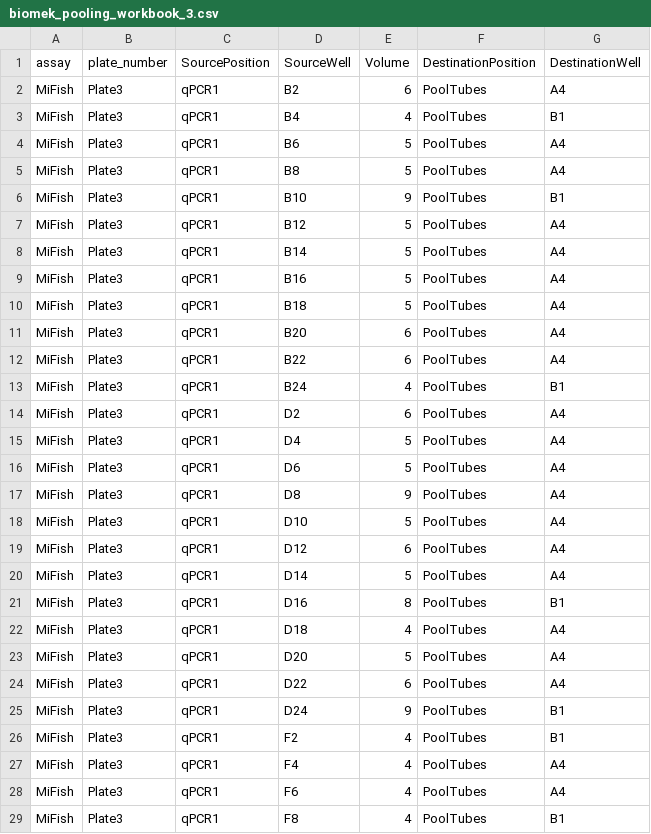
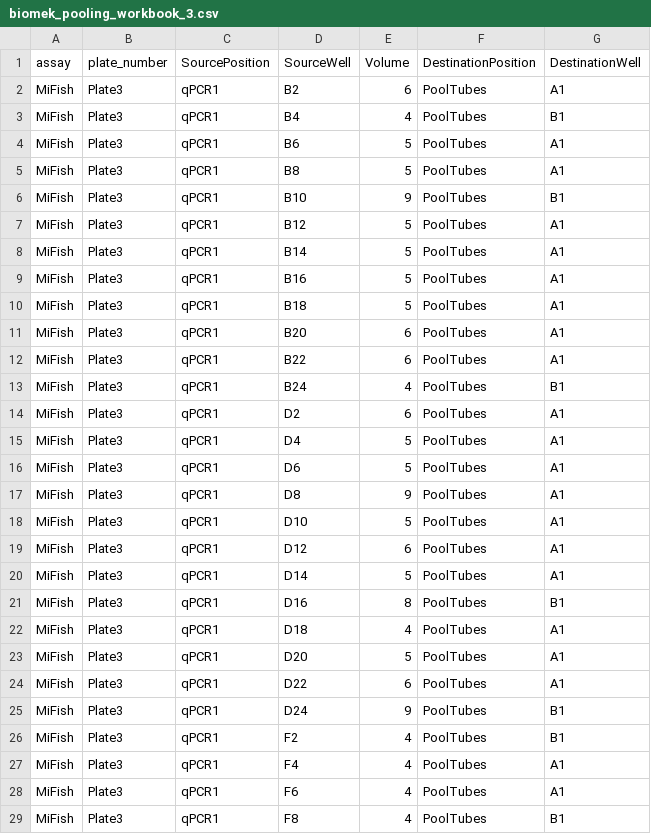
Before and after one commit to Minderoo-OceanOmics-Centre-UWA/qPCR_setup_pooling, a CSV file: test_data/output/biomek_pooling_workbook_3.csv, drawn as a sheet; only a part is shown; the diff covers the shown part only.

```diff
--- a/test_data/output/biomek_pooling_workbook_3.csv
+++ b/test_data/output/biomek_pooling_workbook_3.csv
@@ -1,29 +1,29 @@
 assay,plate_number,SourcePosition,SourceWell,Volume,DestinationPosition,DestinationWell
-MiFish,Plate3,qPCR1,B2,6,PoolTubes,A4
+MiFish,Plate3,qPCR1,B2,6,PoolTubes,A1
 MiFish,Plate3,qPCR1,B4,4,PoolTubes,B1
-MiFish,Plate3,qPCR1,B6,5,PoolTubes,A4
-MiFish,Plate3,qPCR1,B8,5,PoolTubes,A4
+MiFish,Plate3,qPCR1,B6,5,PoolTubes,A1
+MiFish,Plate3,qPCR1,B8,5,PoolTubes,A1
 MiFish,Plate3,qPCR1,B10,9,PoolTubes,B1
-MiFish,Plate3,qPCR1,B12,5,PoolTubes,A4
-MiFish,Plate3,qPCR1,B14,5,PoolTubes,A4
-MiFish,Plate3,qPCR1,B16,5,PoolTubes,A4
-MiFish,Plate3,qPCR1,B18,5,PoolTubes,A4
-MiFish,Plate3,qPCR1,B20,6,PoolTubes,A4
-MiFish,Plate3,qPCR1,B22,6,PoolTubes,A4
+MiFish,Plate3,qPCR1,B12,5,PoolTubes,A1
+MiFish,Plate3,qPCR1,B14,5,PoolTubes,A1
+MiFish,Plate3,qPCR1,B16,5,PoolTubes,A1
+MiFish,Plate3,qPCR1,B18,5,PoolTubes,A1
+MiFish,Plate3,qPCR1,B20,6,PoolTubes,A1
+MiFish,Plate3,qPCR1,B22,6,PoolTubes,A1
 MiFish,Plate3,qPCR1,B24,4,PoolTubes,B1
-MiFish,Plate3,qPCR1,D2,6,PoolTubes,A4
-MiFish,Plate3,qPCR1,D4,5,PoolTubes,A4
-MiFish,Plate3,qPCR1,D6,5,PoolTubes,A4
-MiFish,Plate3,qPCR1,D8,9,PoolTubes,A4
-MiFish,Plate3,qPCR1,D10,5,PoolTubes,A4
-MiFish,Plate3,qPCR1,D12,6,PoolTubes,A4
-MiFish,Plate3,qPCR1,D14,5,PoolTubes,A4
+MiFish,Plate3,qPCR1,D2,6,PoolTubes,A1
+MiFish,Plate3,qPCR1,D4,5,PoolTubes,A1
+MiFish,Plate3,qPCR1,D6,5,PoolTubes,A1
+MiFish,Plate3,qPCR1,D8,9,PoolTubes,A1
+MiFish,Plate3,qPCR1,D10,5,PoolTubes,A1
+MiFish,Plate3,qPCR1,D12,6,PoolTubes,A1
+MiFish,Plate3,qPCR1,D14,5,PoolTubes,A1
 MiFish,Plate3,qPCR1,D16,8,PoolTubes,B1
-MiFish,Plate3,qPCR1,D18,4,PoolTubes,A4
-MiFish,Plate3,qPCR1,D20,5,PoolTubes,A4
-MiFish,Plate3,qPCR1,D22,6,PoolTubes,A4
+MiFish,Plate3,qPCR1,D18,4,PoolTubes,A1
+MiFish,Plate3,qPCR1,D20,5,PoolTubes,A1
+MiFish,Plate3,qPCR1,D22,6,PoolTubes,A1
 MiFish,Plate3,qPCR1,D24,9,PoolTubes,B1
 MiFish,Plate3,qPCR1,F2,4,PoolTubes,B1
-MiFish,Plate3,qPCR1,F4,4,PoolTubes,A4
-MiFish,Plate3,qPCR1,F6,4,PoolTubes,A4
+MiFish,Plate3,qPCR1,F4,4,PoolTubes,A1
+MiFish,Plate3,qPCR1,F6,4,PoolTubes,A1
 MiFish,Plate3,qPCR1,F8,4,PoolTubes,B1
```
Also changed, not shown: 162 edited cells elsewhere in this file, test_data/output/biomek_pooling_workbook_1.csv, test_data/output/biomek_pooling_workbook_2.csv, 50 other files.
